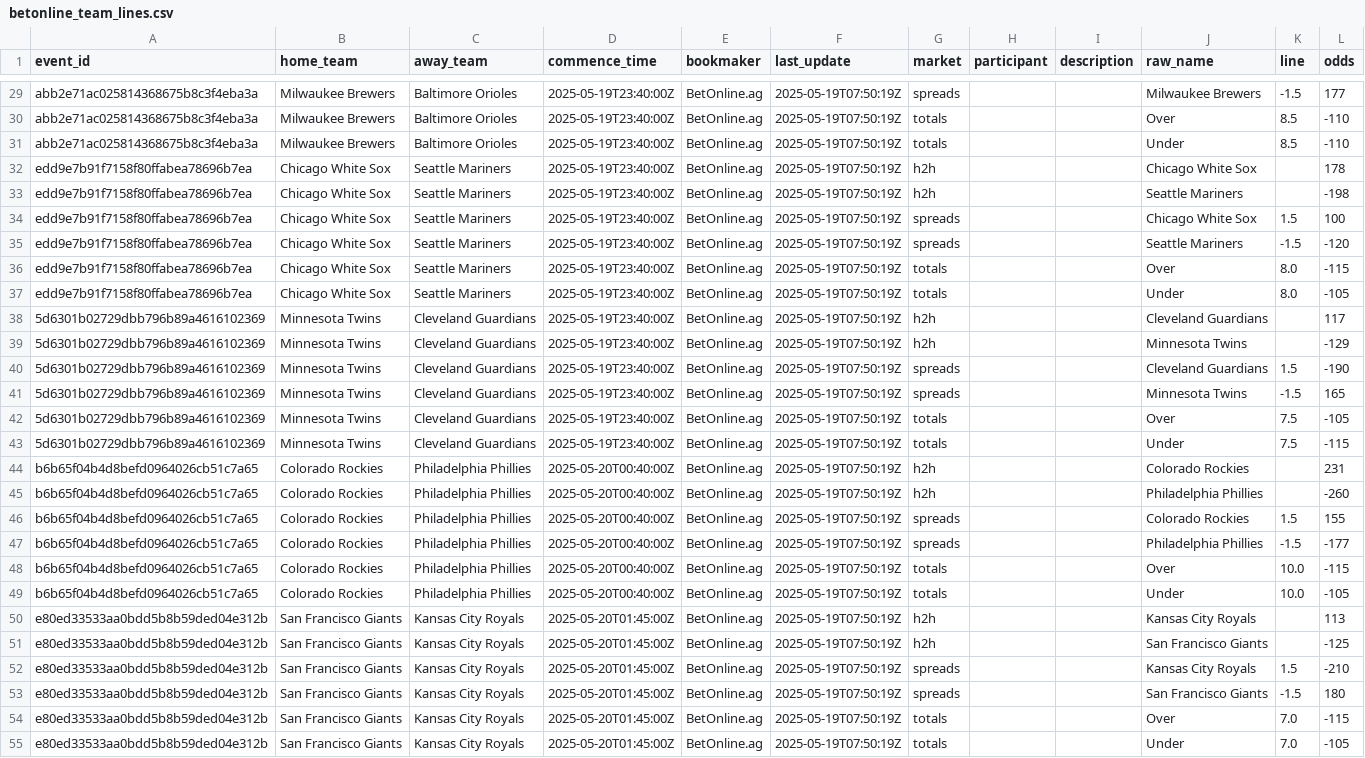
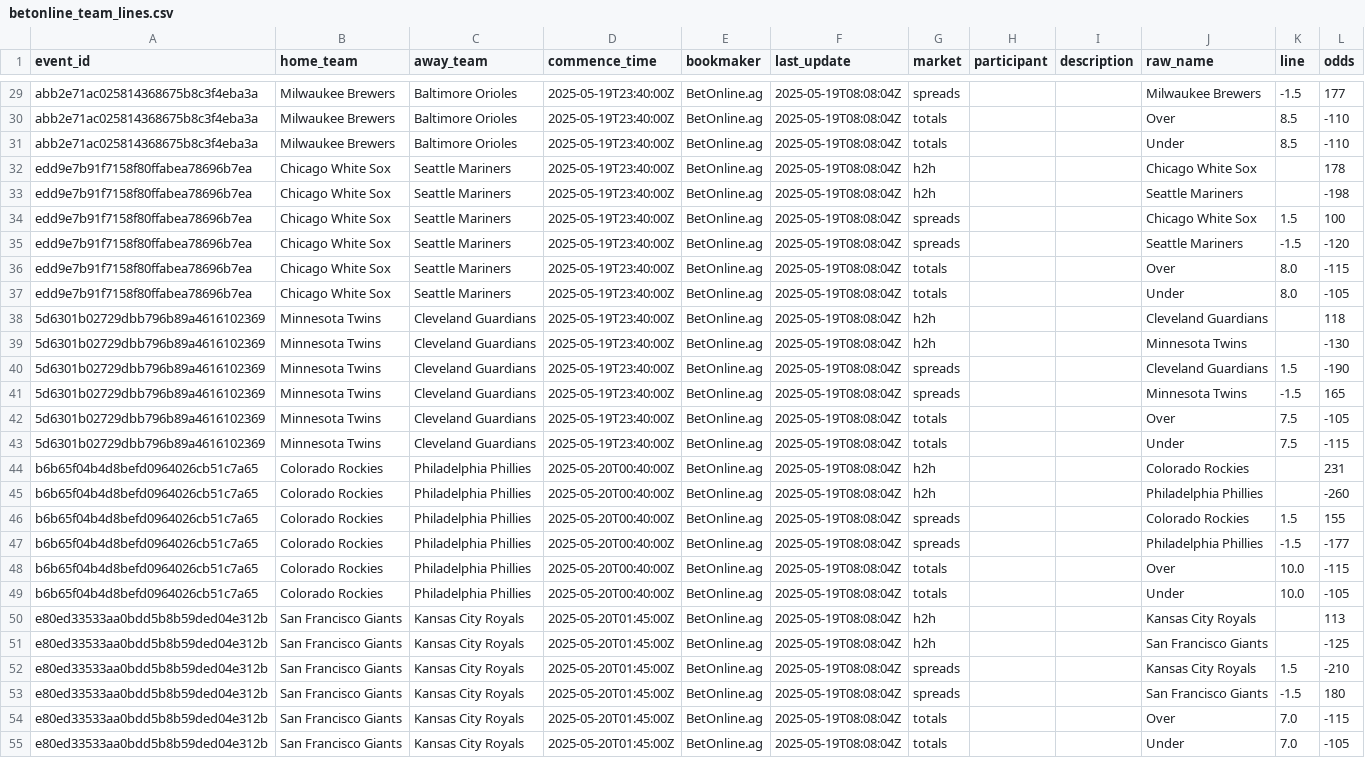
Before and after one commit to radgator13/odds-api-analyze, a CSV file: data/betonline_team_lines.csv, drawn as a sheet; only a part is shown, gaps mark what is left out; the diff covers the shown part only; the diff names each change by its address in the sheet, - before the commit and + after, or states it on an @@ line.

```diff
--- a/data/betonline_team_lines.csv
+++ b/data/betonline_team_lines.csv
-F29:F55 (last_update): 2025-05-19T07:50:19Z
+F29:F55 (last_update): 2025-05-19T08:08:04Z
-L38 (odds): 117
+L38 (odds): 118
-L39 (odds): -129
+L39 (odds): -130
```
Also changed, not shown: 39 edited cells elsewhere in this file.
